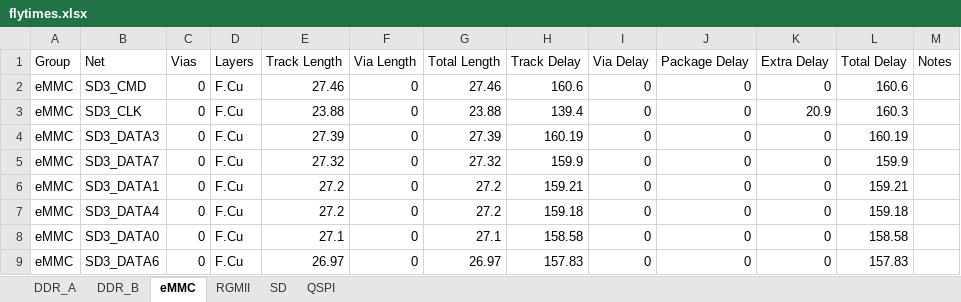
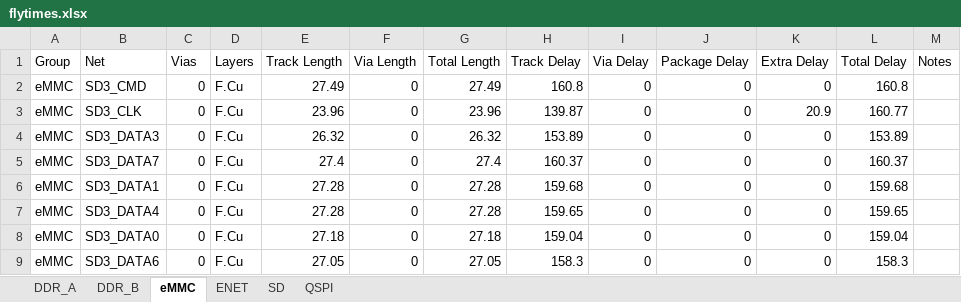
Before and after one commit to quentin-z80/qsbc, an Excel workbook: flytimes.xlsx, sheet eMMC, drawn as a sheet; only a part is shown; values as stored, in another font and other column widths than the file's, no borders; the diff covers the shown part only; the diff names each change by its address in the sheet, - before the commit and + after, or states it on an @@ line.

Commit message:
length matched DDR_A addr, cmd, ctrl, and byte 0

```diff
--- a/flytimes.xlsx (sheet eMMC)
+++ b/flytimes.xlsx (sheet eMMC)
-sheet tab: RGMII
+sheet tab: ENET
-E2 (Track Length): 27.46
+E2 (Track Length): 27.49
-G2 (Total Length): 27.46
+G2 (Total Length): 27.49
-H2 (Track Delay): 160.6
+H2 (Track Delay): 160.8
-L2 (Total Delay): 160.6
+L2 (Total Delay): 160.8
-E3 (Track Length): 23.88
+E3 (Track Length): 23.96
-G3 (Total Length): 23.88
+G3 (Total Length): 23.96
-H3 (Track Delay): 139.4
+H3 (Track Delay): 139.87
-L3 (Total Delay): 160.3
+L3 (Total Delay): 160.77
-E4 (Track Length): 27.39
+E4 (Track Length): 26.32
-G4 (Total Length): 27.39
+G4 (Total Length): 26.32
-H4 (Track Delay): 160.19
+H4 (Track Delay): 153.89
-L4 (Total Delay): 160.19
+L4 (Total Delay): 153.89
-E5 (Track Length): 27.32
+E5 (Track Length): 27.4
-G5 (Total Length): 27.32
+G5 (Total Length): 27.4
-H5 (Track Delay): 159.9
+H5 (Track Delay): 160.37
-L5 (Total Delay): 159.9
+L5 (Total Delay): 160.37
-E6:E7 (Track Length): 27.2
+E6:E7 (Track Length): 27.28
-G6:G7 (Total Length): 27.2
+G6:G7 (Total Length): 27.28
-H6 (Track Delay): 159.21
+H6 (Track Delay): 159.68
-L6 (Total Delay): 159.21
+L6 (Total Delay): 159.68
-H7 (Track Delay): 159.18
+H7 (Track Delay): 159.65
-L7 (Total Delay): 159.18
+L7 (Total Delay): 159.65
-E8 (Track Length): 27.1
+E8 (Track Length): 27.18
-G8 (Total Length): 27.1
+G8 (Total Length): 27.18
-H8 (Track Delay): 158.58
+H8 (Track Delay): 159.04
-L8 (Total Delay): 158.58
+L8 (Total Delay): 159.04
-E9 (Track Length): 26.97
+E9 (Track Length): 27.05
-G9 (Total Length): 26.97
+G9 (Total Length): 27.05
-H9 (Track Delay): 157.83
+H9 (Track Delay): 158.3
-L9 (Total Delay): 157.83
+L9 (Total Delay): 158.3
```
Also changed, not shown: 12 edited cells elsewhere in this sheet, sheet DDR_A, sheet DDR_B, sheet ENET, 4 other files.
